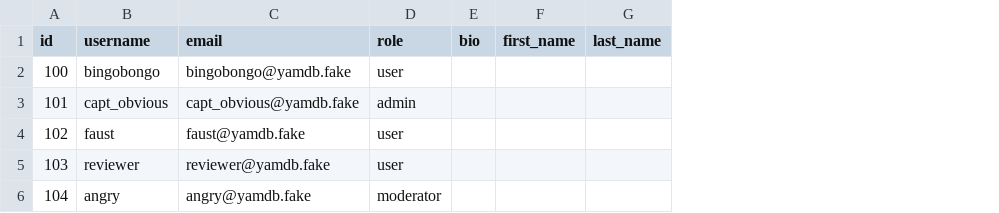
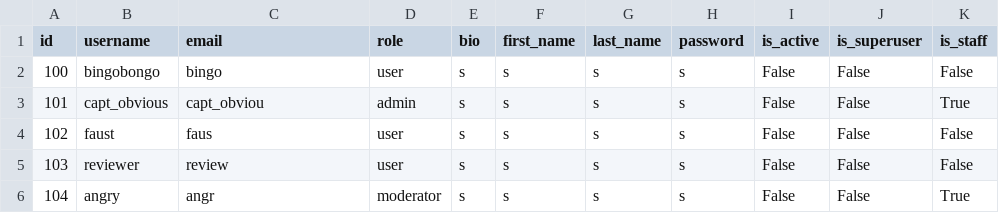
Before and after one commit to Anastazise/api_yamdb, a CSV file: api_yamdb/static/data/users.csv, drawn as a sheet; the diff names each change by its address in the sheet, - before the commit and + after, or states it on an @@ line.

```diff
--- a/api_yamdb/static/data/users.csv
+++ b/api_yamdb/static/data/users.csv
+column H (password), rows 2-6: all s
+column I (is_active), rows 2-6: all False
+column J (is_superuser), rows 2-6: all False
+column K (is_staff), rows 2-6: False | True | False | False | True
-C2 (email): bingobongo@yamdb.fake
+C2 (email): bingo
-E2:E6 (bio): (empty)
+E2:E6 (bio): s
-F2:F6 (first_name): (empty)
+F2:F6 (first_name): s
-G2:G6 (last_name): (empty)
+G2:G6 (last_name): s
-C3 (email): capt_obvious@yamdb.fake
+C3 (email): capt_obviou
-C4 (email): faust@yamdb.fake
+C4 (email): faus
-C5 (email): reviewer@yamdb.fake
+C5 (email): review
-C6 (email): angry@yamdb.fake
+C6 (email): angr
```
Also changed, not shown: 1 other file.
